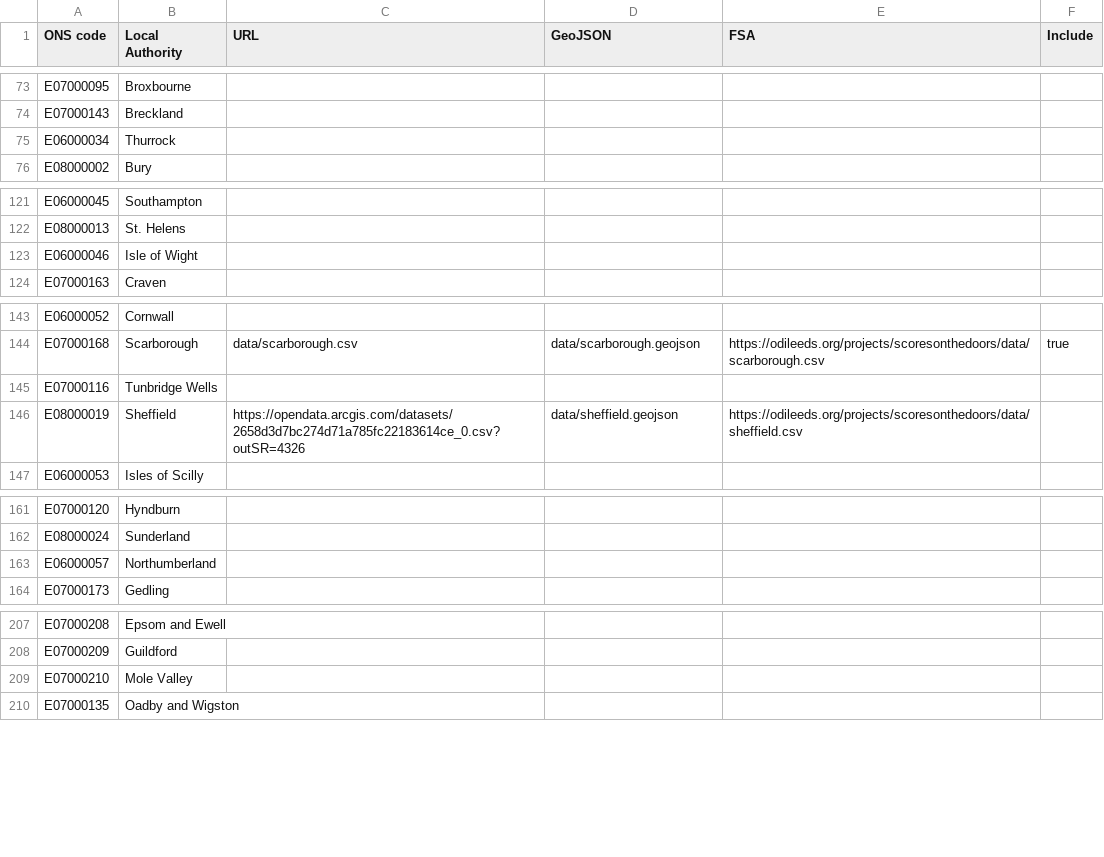
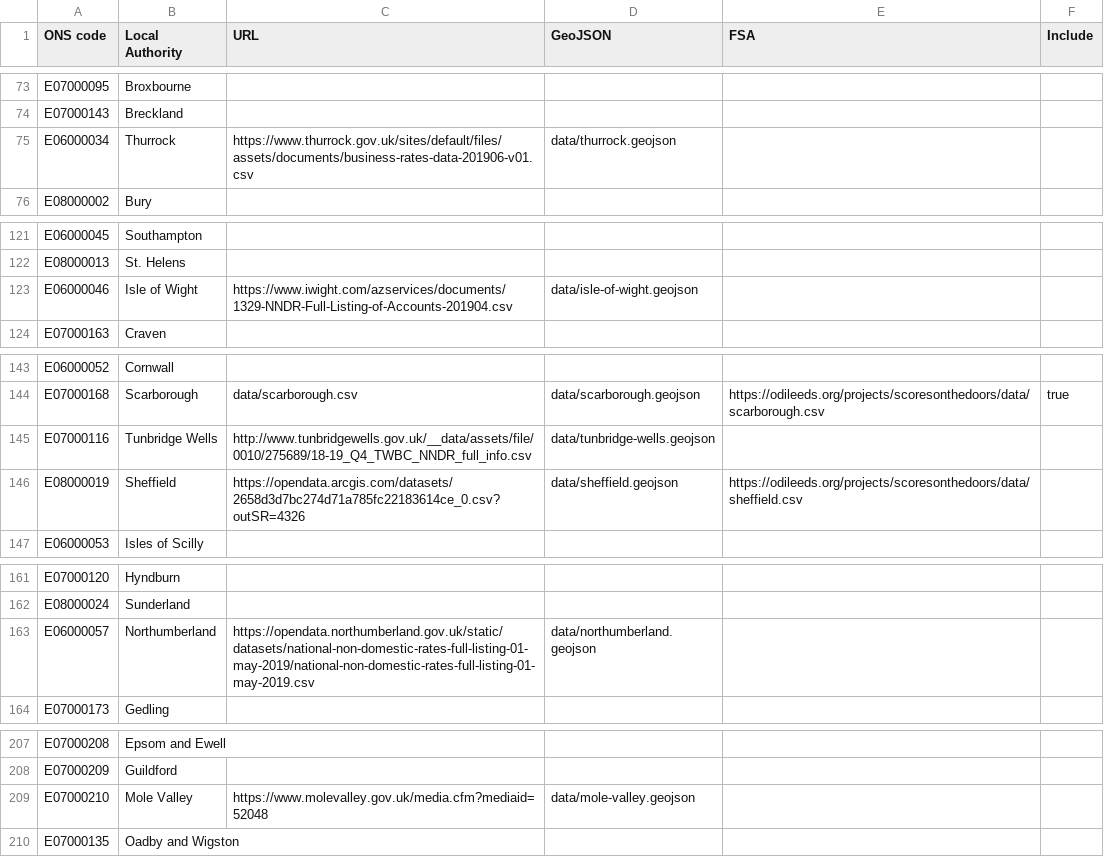
Before and after one commit to odileeds/business-rates, a CSV file: index.csv, drawn as a sheet; only a part is shown, gaps mark what is left out; the diff covers the shown part only.

```diff
--- a/index.csv
+++ b/index.csv
@@ -74,3 +74,3 @@ E07000095,Broxbourne,,,,
 E07000143,Breckland,,,,
-E06000034,Thurrock,,,,
+E06000034,Thurrock,https://www.thurrock.gov.uk/sites/default/files/assets/documents/business-rates-data-201906-v01.csv,data/thurrock.geojson,,
 E08000002,Bury,,,,
@@ -122,3 +122,3 @@ E06000045,Southampton,,,,
 E08000013,St. Helens,,,,
-E06000046,Isle of Wight,,,,
+E06000046,Isle of Wight,https://www.iwight.com/azservices/documents/1329-NNDR-Full-Listing-of-Accounts-201904.csv,data/isle-of-wight.geojson,,
 E07000163,Craven,,,,
@@ -144,3 +144,3 @@ E06000052,Cornwall,,,,
 E07000168,Scarborough,data/scarborough.csv,data/scarborough.geojson,https://odileeds.org/projects/scoresonthedoors/data/scarborough.csv,true
-E07000116,Tunbridge Wells,,,,
+E07000116,Tunbridge Wells,http://www.tunbridgewells.gov.uk/__data/assets/file/0010/275689/18-19_Q4_TWBC_NNDR_full_info.csv,data/tunbridge-wells.geojson,,
 E08000019,Sheffield,https://opendata.arcgis.com/datasets/2658d3d7bc274d71a785fc22183614ce_0.csv?outSR=4326,data/sheffield.geojson,https://odileeds.org/projects/scoresonthedoors/data/sheffield.csv,
@@ -162,3 +162,3 @@ E07000120,Hyndburn,,,,
 E08000024,Sunderland,,,,
-E06000057,Northumberland,,,,
+E06000057,Northumberland,https://opendata.northumberland.gov.uk/static/datasets/national-non-domestic-rates-full-listing-01-may-2019/national-non-domestic-rates-full-listing-01-may-2019.csv,data/northumberland.geojson,,
 E07000173,Gedling,,,,
@@ -208,3 +208,3 @@ E07000208,Epsom and Ewell,,,,
 E07000209,Guildford,,,,
-E07000210,Mole Valley,,,,
+E07000210,Mole Valley,https://www.molevalley.gov.uk/media.cfm?mediaid=52048,data/mole-valley.geojson,,
 E07000135,Oadby and Wigston,,,,
```
Also changed, not shown: 4 edited cells elsewhere in this file, 9 other files.
